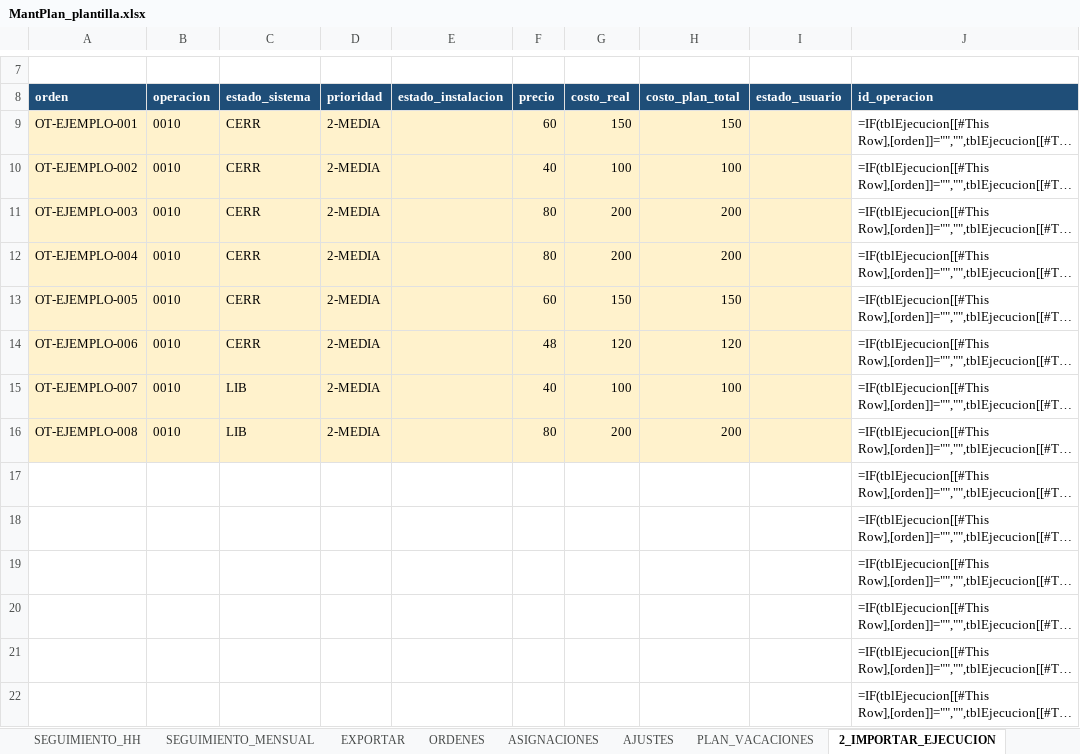
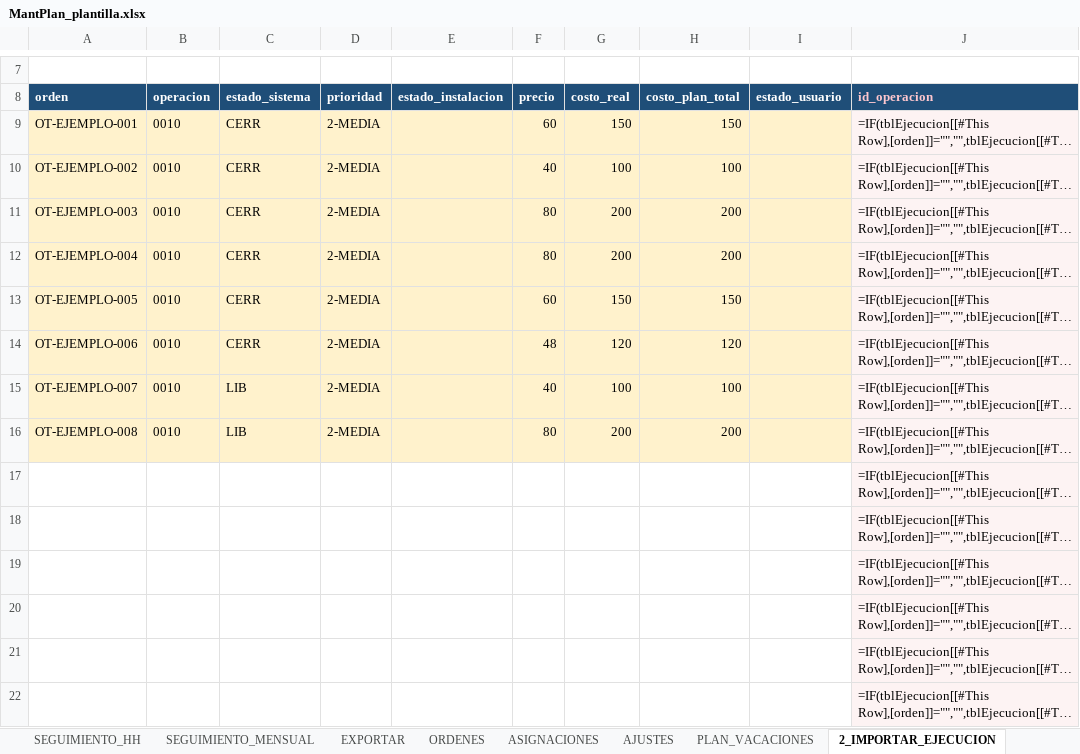
Before and after one commit to Crysthian04/Creacion-de-Notepad, an Excel workbook: mantplan/MantPlan_plantilla.xlsx, sheet 2_IMPORTAR_EJECUCION, drawn as a sheet; only a part is shown, gaps mark what is left out; long unchanged cells end in …; values as stored, in another font and other column widths than the file's, no borders; formulas without a stored value are shown as written; table styles not drawn; 1 other sheet too large or unreadable and not compared; the diff covers the shown part only; the diff names each change by its address in the sheet, - before the commit and + after, or states it on an @@ line.

```diff
--- a/mantplan/MantPlan_plantilla.xlsx (sheet 2_IMPORTAR_EJECUCION)
+++ b/mantplan/MantPlan_plantilla.xlsx (sheet 2_IMPORTAR_EJECUCION)
-J8 text colour: #FFFFFF
+J8 text colour: #FFC7CE
-J9:J22 fill: none
+J9:J22 fill: #FDF3F3
```
Also changed, not shown: cell formats elsewhere in this sheet, sheet PLAN_SEMANAL, sheet EXPORTAR, sheet ASIGNACIONES, sheet ADHERENCIA, sheet PARAMETROS, sheet PERFIL_HH, 13 more sheets, hidden cells, mantplan/MantPlan.xlsx, 9 other files.
